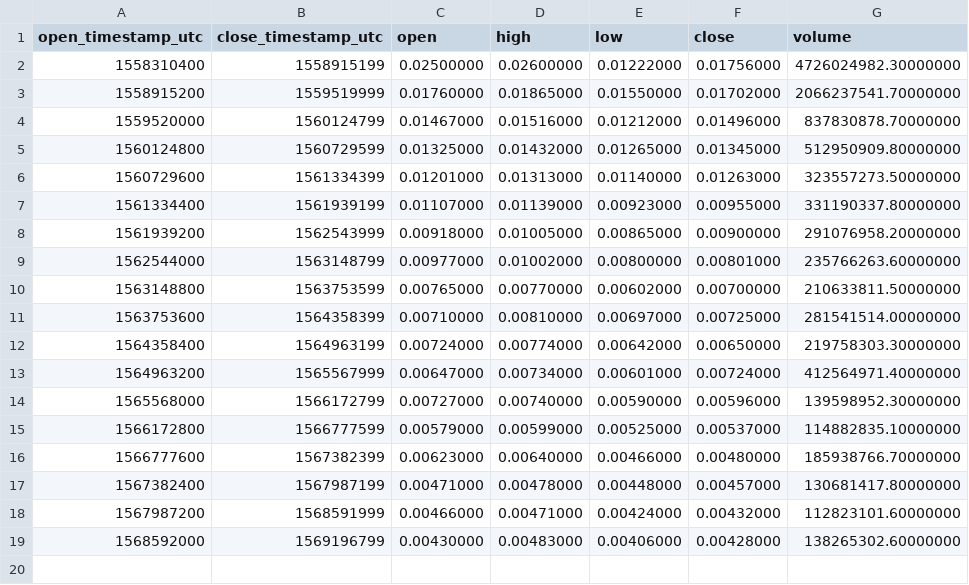
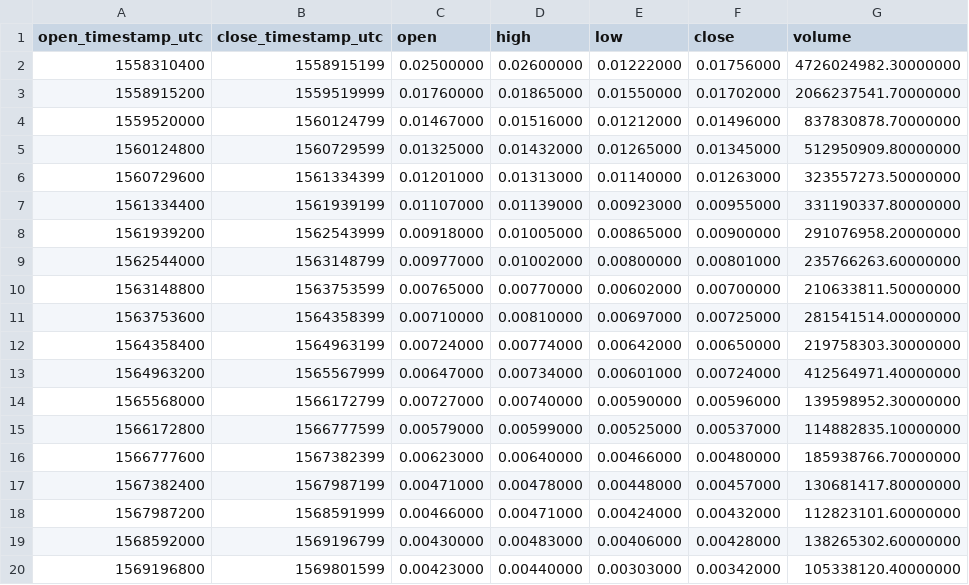
Before and after one commit to cryptobigbro/binance-TFUELUSDT, a CSV file: binance-TFUELUSDT-1w.csv, drawn as a sheet; the diff names each change by its address in the sheet, - before the commit and + after, or states it on an @@ line.

```diff
--- a/binance-TFUELUSDT-1w.csv
+++ b/binance-TFUELUSDT-1w.csv
+row 20: 1569196800 | 1569801599 | 0.00423000 | 0.00440000 | 0.00303000 | 0.00342000 | 105338120.40000000
```
Also changed, not shown: binance-TFUELUSDT-1d.csv, binance-TFUELUSDT-1h.csv.
